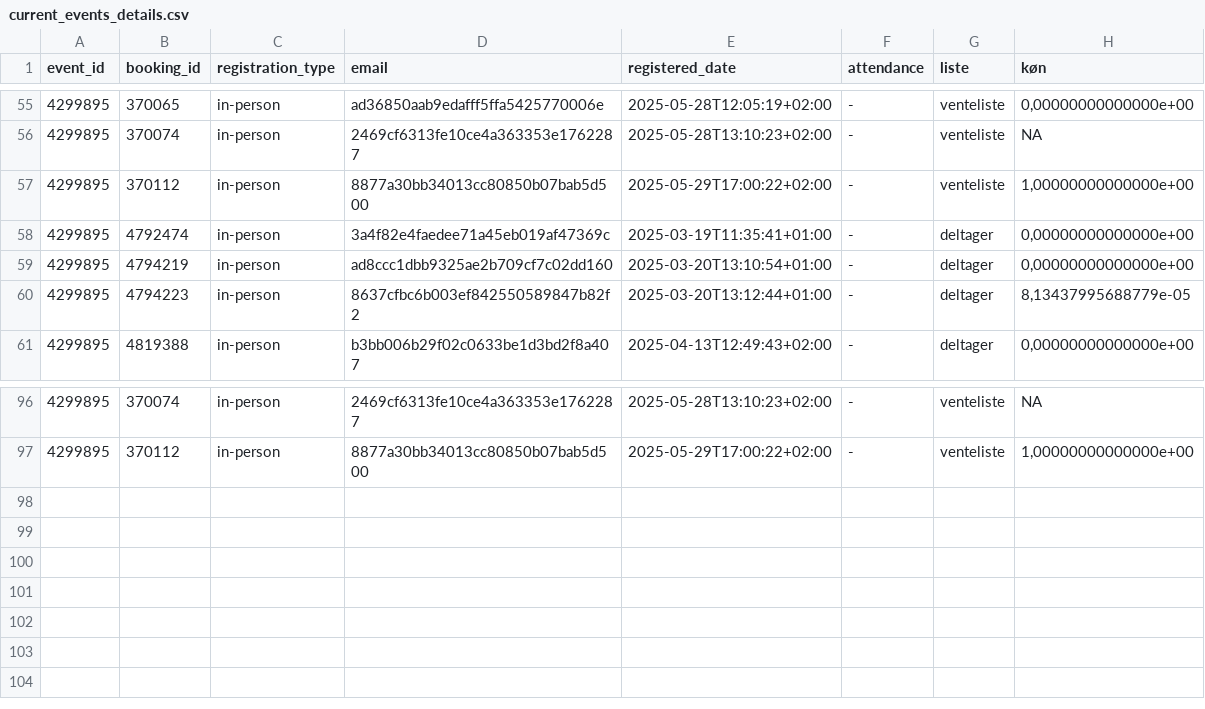
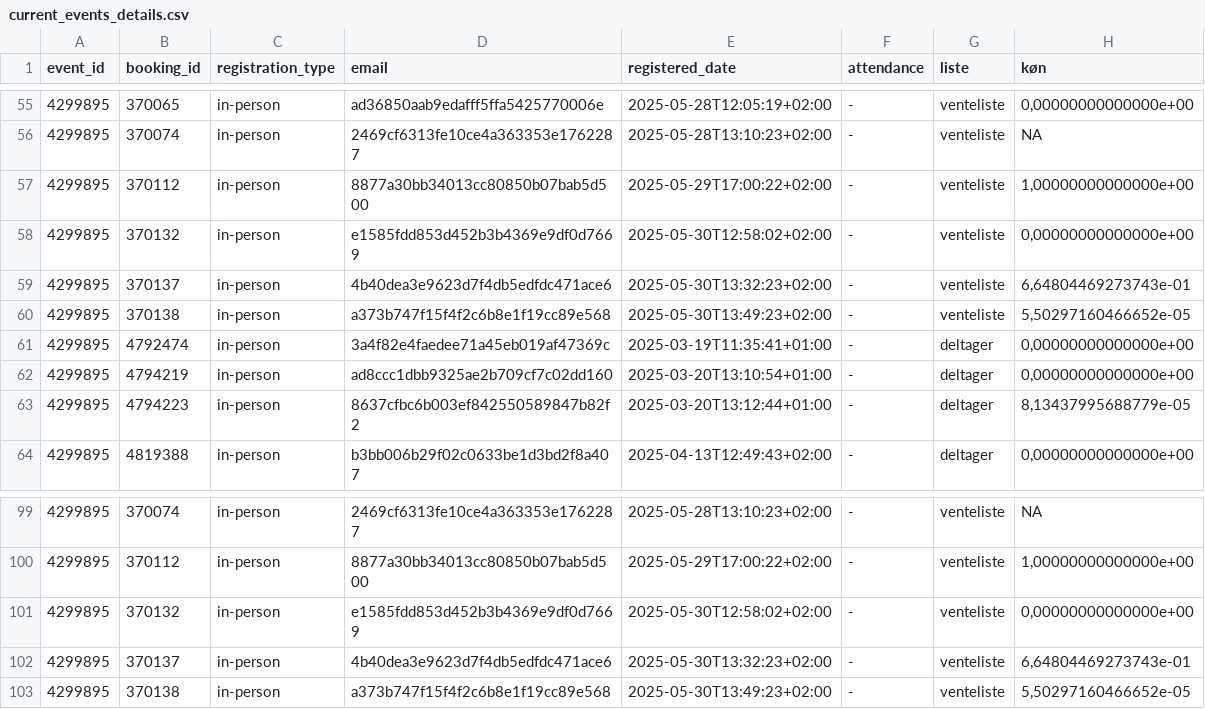
Before and after one commit to KUBDatalab/tal-og-data, a CSV file: data/event_data/current_events_details.csv, drawn as a sheet; only a part is shown, gaps mark what is left out.

```diff
--- a/data/event_data/current_events_details.csv
+++ b/data/event_data/current_events_details.csv
@@ -57,2 +57,5 @@ event_id;booking_id;registration_type;email;registered_date;attendance;liste;kø
 4299895;370112;in-person;8877a30bb34013cc80850b07bab5d500;2025-05-29T17:00:22+02:00;-;venteliste;1,00000000000000e+00
+4299895;370132;in-person;e1585fdd853d452b3b4369e9df0d7669;2025-05-30T12:58:02+02:00;-;venteliste;0,00000000000000e+00
+4299895;370137;in-person;4b40dea3e9623d7f4db5edfdc471ace6;2025-05-30T13:32:23+02:00;-;venteliste;6,64804469273743e-01
+4299895;370138;in-person;a373b747f15f4f2c6b8e1f19cc89e568;2025-05-30T13:49:23+02:00;-;venteliste;5,50297160466652e-05
 4299895;4792474;in-person;3a4f82e4faedee71a45eb019af47369c;2025-03-19T11:35:41+01:00;-;deltager;0,00000000000000e+00
@@ -97 +100,4 @@ event_id;booking_id;registration_type;email;registered_date;attendance;liste;kø
 4299895;370112;in-person;8877a30bb34013cc80850b07bab5d500;2025-05-29T17:00:22+02:00;-;venteliste;1,00000000000000e+00
+4299895;370132;in-person;e1585fdd853d452b3b4369e9df0d7669;2025-05-30T12:58:02+02:00;-;venteliste;0,00000000000000e+00
+4299895;370137;in-person;4b40dea3e9623d7f4db5edfdc471ace6;2025-05-30T13:32:23+02:00;-;venteliste;6,64804469273743e-01
+4299895;370138;in-person;a373b747f15f4f2c6b8e1f19cc89e568;2025-05-30T13:49:23+02:00;-;venteliste;5,50297160466652e-05
```
Also changed, not shown: data/event_data/all_event_details.csv, 6 other files.
